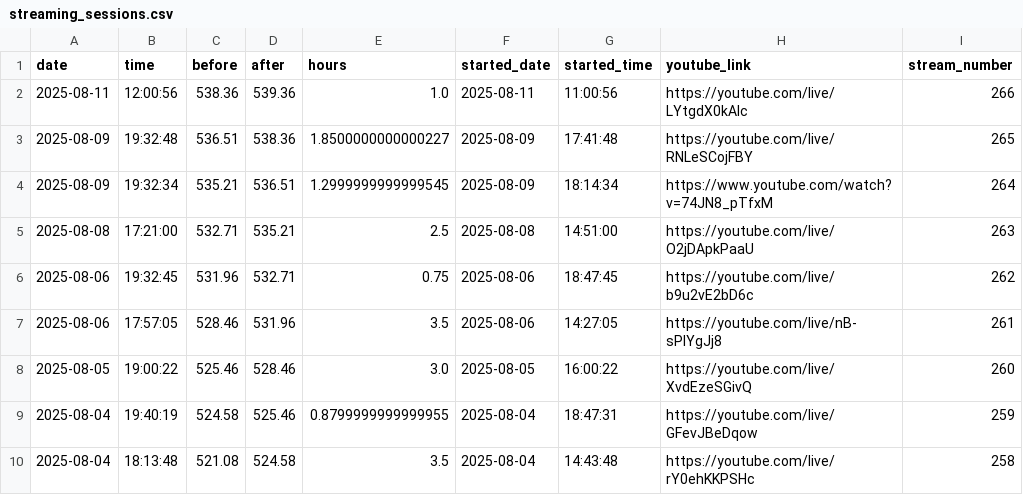
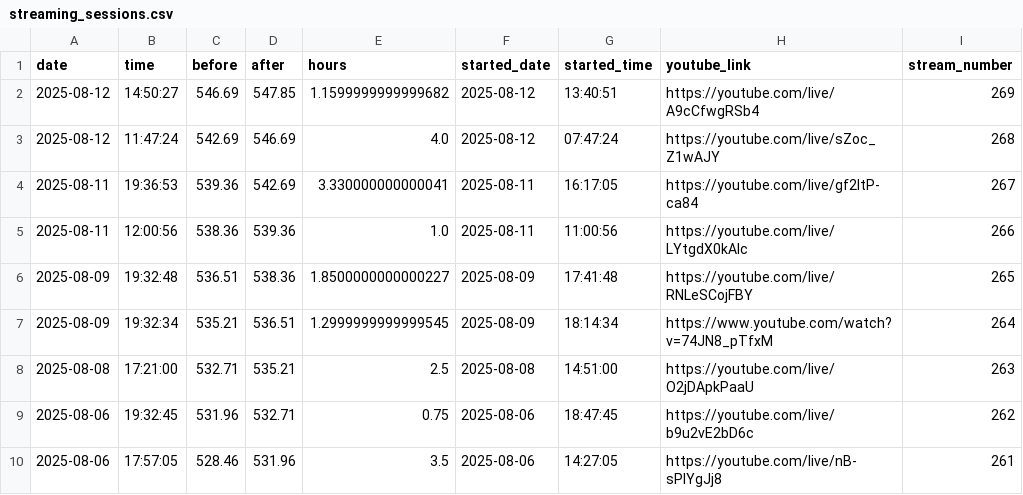
Before and after one commit to BriceChivu/Mandarin-progression, a CSV file: streaming_sessions.csv, drawn as a sheet; only a part is shown; the shorter side is filled out with more unchanged rows; the diff names each change by its address in the sheet, - before the commit and + after, or states it on an @@ line.

```diff
--- a/streaming_sessions.csv
+++ b/streaming_sessions.csv
+row 2: 2025-08-12 | 14:50:27 | 546.69 | 547.85 | 1.1599999999999682 | 2025-08-12 | 13:40:51 | https://youtube.com/live/A9cCfwgRSb4 | 269
+row 3: 2025-08-12 | 11:47:24 | 542.69 | 546.69 | 4.0 | 2025-08-12 | 07:47:24 | https://youtube.com/live/sZoc_Z1wAJY | 268
+row 4: 2025-08-11 | 19:36:53 | 539.36 | 542.69 | 3.330000000000041 | 2025-08-11 | 16:17:05 | https://youtube.com/live/gf2ItP-ca84 | 267
```
Also changed, not shown: daily_summary.csv, 7 other files.
